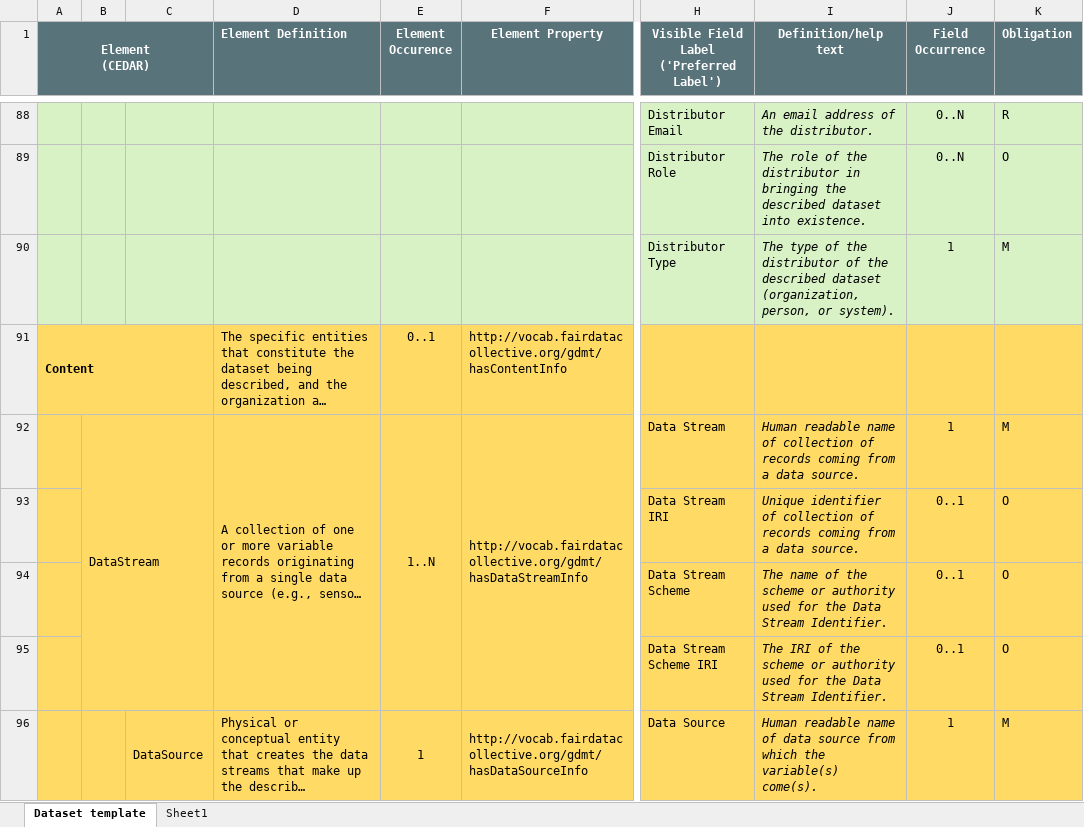
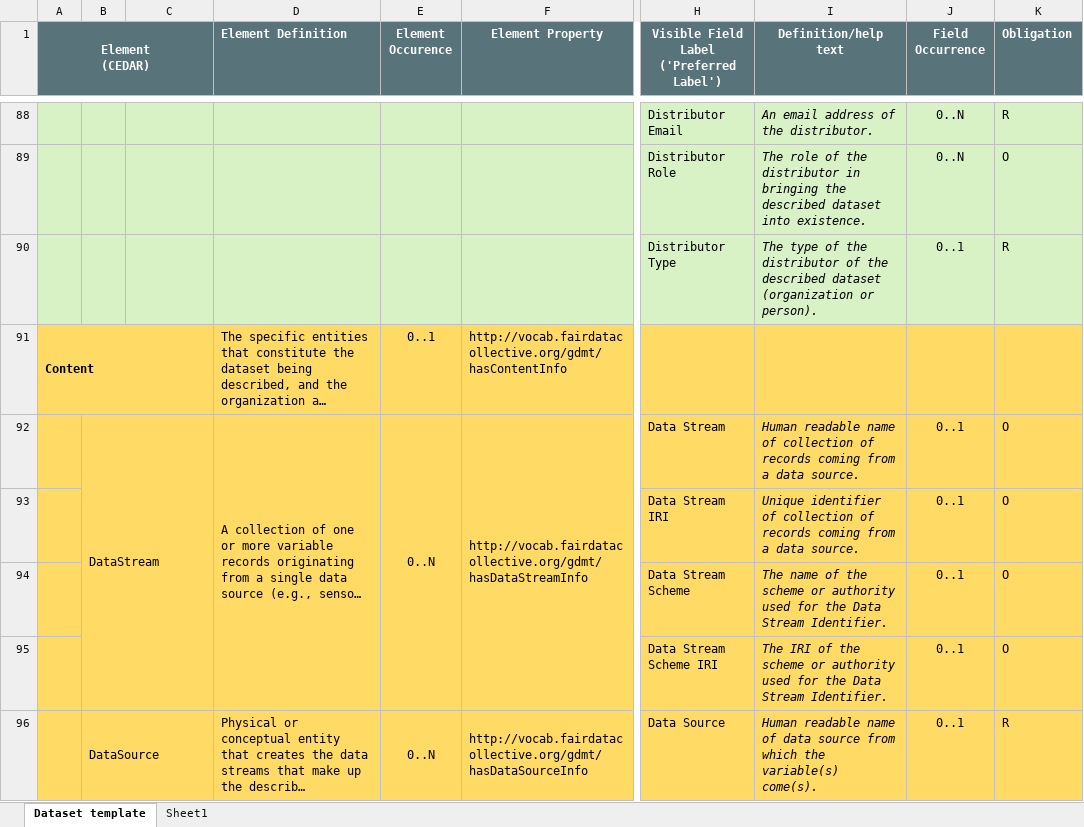
Before and after one commit to fair-data-collective/generic-dataset-metadata-template, an Excel workbook: template-description.xlsx, sheet Dataset template, drawn as a sheet; only a part is shown, gaps mark what is left out; long unchanged cells end in …; values as stored, in another font and other column widths than the file's, no borders; the diff covers the shown part only; the diff names each change by its address in the sheet, - before the commit and + after, or states it on an @@ line.

```diff
--- a/template-description.xlsx (sheet Dataset template)
+++ b/template-description.xlsx (sheet Dataset template)
-I90 (Definition/help text): …described dataset (organization, person, or system).
+I90 (Definition/help text): …described dataset (organization or person).
-J90 (Field Occurrence): 1
+J90 (Field Occurrence): 0..1
-K90 (Obligation): M
+K90 (Obligation): R
-E92 (Element Occurence): 1..N
+E92 (Element Occurence): 0..N
-J92 (Field Occurrence): 1
+J92 (Field Occurrence): 0..1
-K92 (Obligation): M
+K92 (Obligation): O
-B96: (empty)
+B96: DataSource
-B96:B99 merged
+B96:C99 merged
-C96: DataSource
+C96: (empty)
-C96:C99 merged
-E96 (Element Occurence): 1
+E96 (Element Occurence): 0..N
-J96 (Field Occurrence): 1
+J96 (Field Occurrence): 0..1
-K96 (Obligation): M
+K96 (Obligation): R
```
Also changed, not shown: 81 edited cells and merged cells elsewhere in this sheet, formulas that keep their value, ontology/dataset-voc.xlsx.
